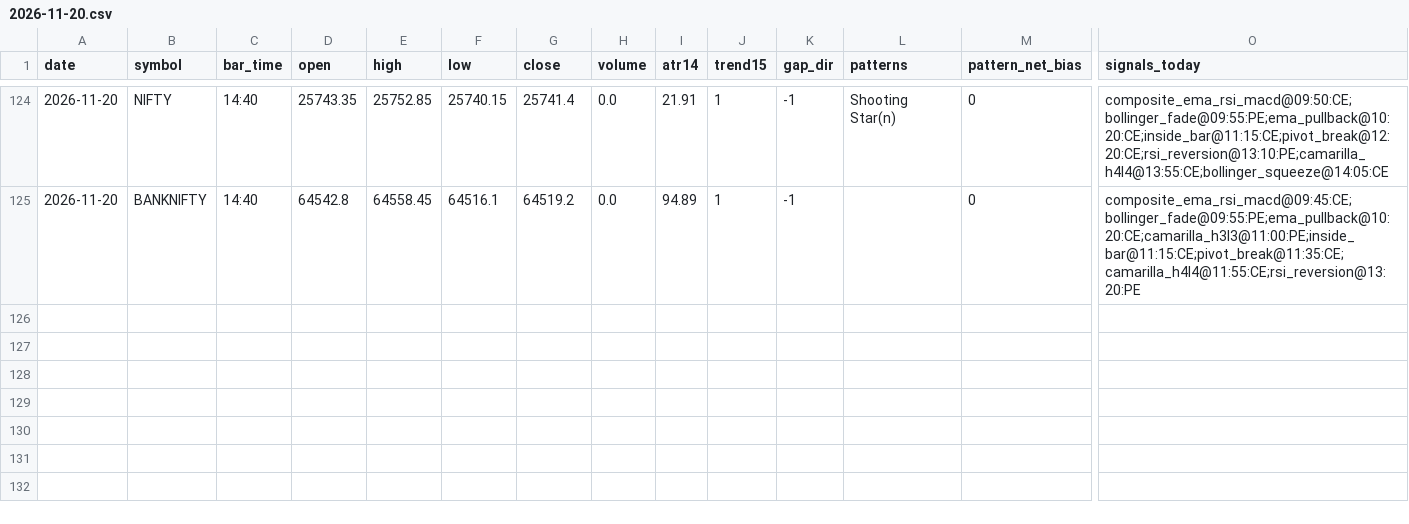
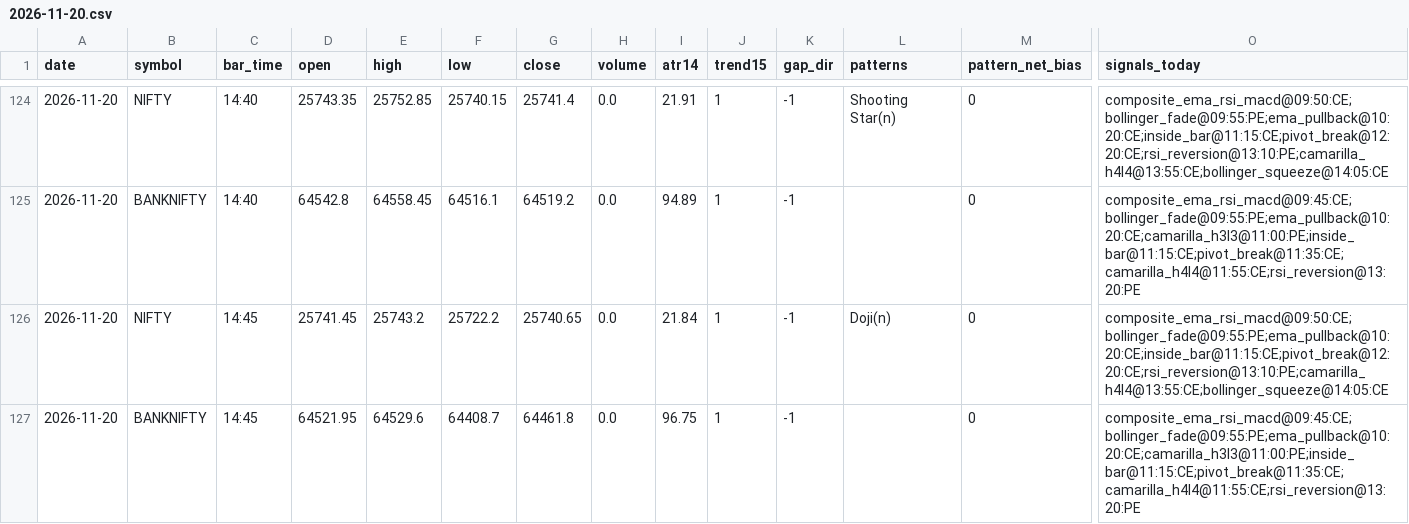
Before and after one commit to kothasanketh93-afk/options-alert-scanner, a CSV file: ledger/pattern_tape/2026-11-20.csv, drawn as a sheet; only a part is shown, gaps mark what is left out; rows hold the shown columns only; the diff names each change by its address in the sheet, - before the commit and + after, or states it on an @@ line.

```diff
--- a/ledger/pattern_tape/2026-11-20.csv
+++ b/ledger/pattern_tape/2026-11-20.csv
+row 126: 2026-11-20 | NIFTY | 14:45 | 25741.45 | 25743.2 | 25722.2 | 25740.65 | 0.0 | 21.84 | 1 | -1 | Doji(n) | 0 | composite_ema_rsi_macd@09:50:CE;bollinger_fade@09:55:PE;ema_pullback@10:20:CE;inside_bar@11:15:CE;pivot_break@12:20:CE;rsi_reversion@13:10:PE;camarilla_h4l4@13:55:CE;bollinger_squeeze@14:05:CE
+row 127: 2026-11-20 | BANKNIFTY | 14:45 | 64521.95 | 64529.6 | 64408.7 | 64461.8 | 0.0 | 96.75 | 1 | -1 |  | 0 | composite_ema_rsi_macd@09:45:CE;bollinger_fade@09:55:PE;ema_pullback@10:20:CE;camarilla_h3l3@11:00:PE;inside_bar@11:15:CE;pivot_break@11:35:CE;camarilla_h4l4@11:55:CE;rsi_reversion@13:20:PE
```
Also changed, not shown: 3 other files.
